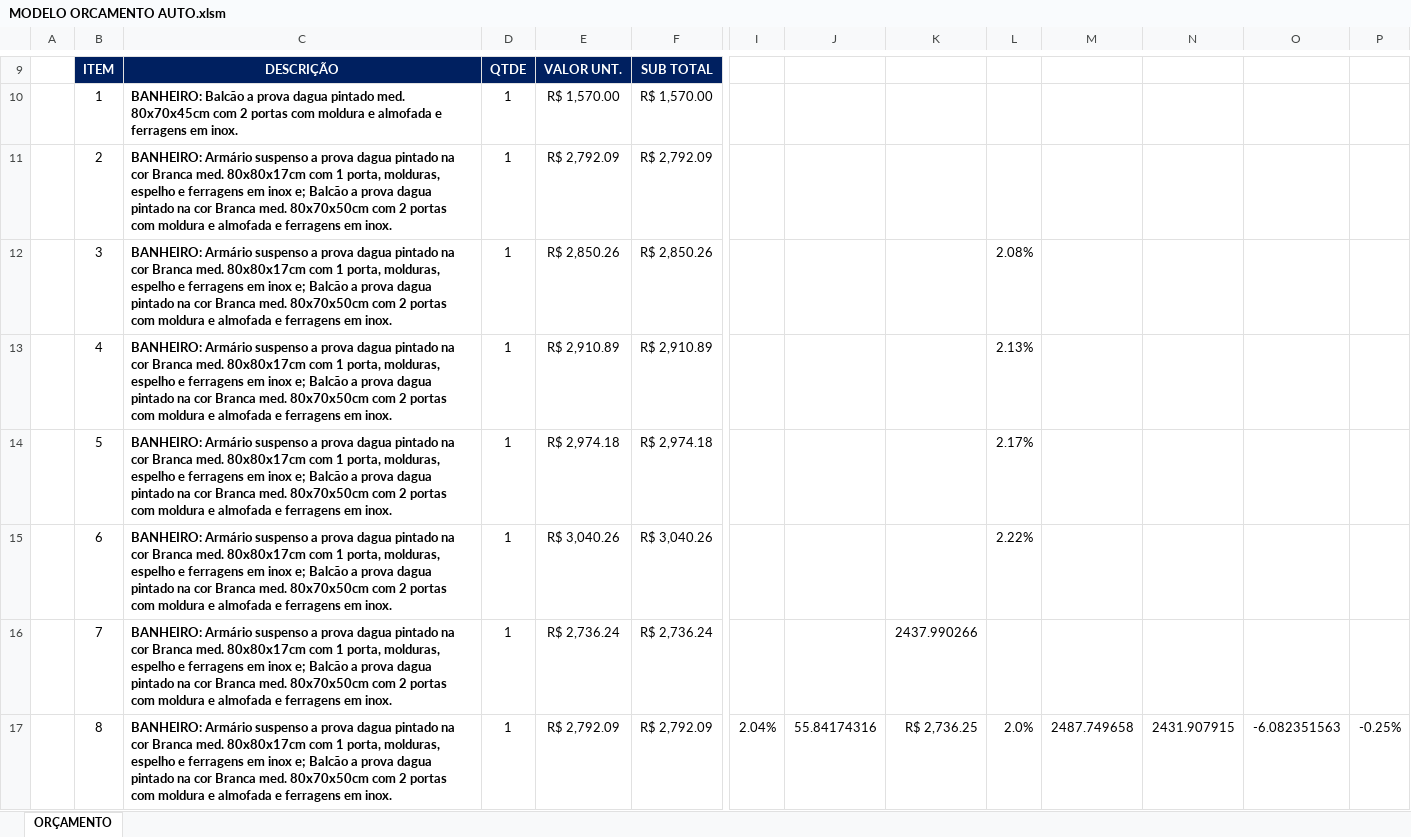
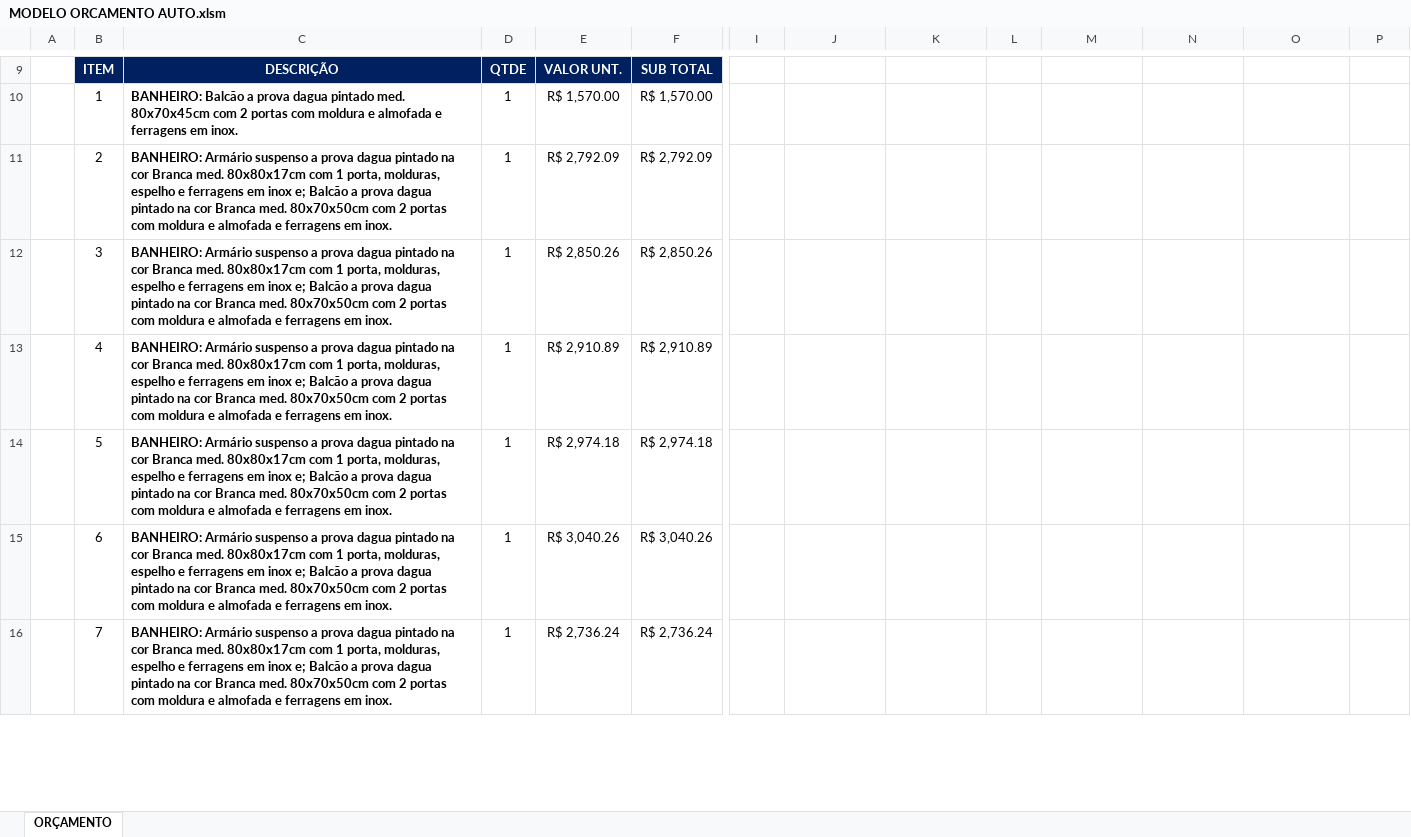
Before and after one commit to geanluiz/vba, an Excel workbook: MODELO ORCAMENTO AUTO.xlsm, sheet ORÇAMENTO, drawn as a sheet; only a part is shown, gaps mark what is left out; values as stored, in another font and other column widths than the file's, no borders; charts and pictures and table styles not drawn; removed rows and columns are numbered as before the commit, all else as after; rows hold the shown columns only; the diff covers the shown part only; the diff names each change by its address in the sheet, - before the commit and + after, or states it on an @@ line.

Commit message:
Fix pdf heading and footer to match longer files

```diff
--- a/MODELO ORCAMENTO AUTO.xlsm (sheet ORÇAMENTO)
+++ b/MODELO ORCAMENTO AUTO.xlsm (sheet ORÇAMENTO)
-L12: 2.08%
+L12: (empty)
-L13: 2.13%
+L13: (empty)
-L14: 2.17%
+L14: (empty)
-L15: 2.22%
+L15: (empty)
-K16: 2437.990266
+K16: (empty)
-row 17:  | 8 | BANHEIRO: Armário suspenso a prova dagua pintado na cor Branca med. 80x80x17cm com 1 porta, molduras, espelho e ferragens em inox e; Balcão a prova dagua pintado na cor Branca med. 80x70x50cm com 2 portas com moldura e almofada e ferragens em inox. | 1 | R$ 2,792.09 | R$ 2,792.09 | 2.04% | 55.84174316 | R$ 2,736.25 | 2.0% | 2487.749658 | 2431.907915 | -6.082351563 | -0.25%
```
Also changed, not shown: 7 added rows, 4 removed rows, 7 edited cells and cell formats elsewhere in this sheet, charts or pictures.
